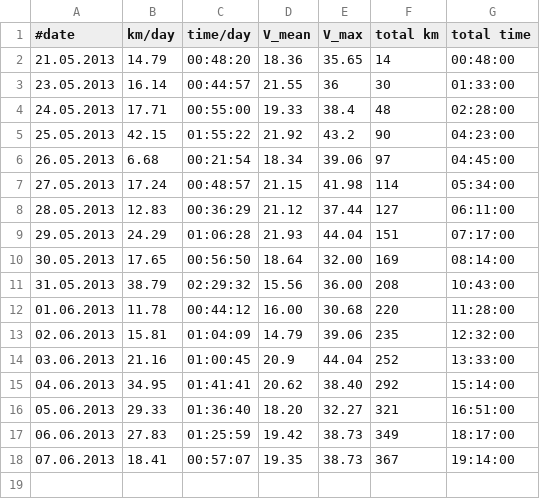
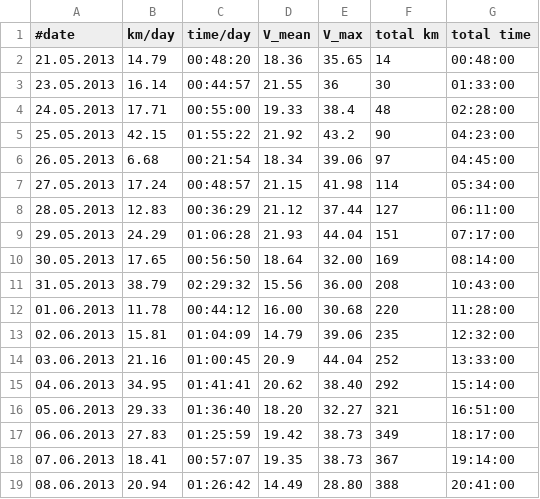
Before and after one commit to hamburger1984/fahrrad, a CSV file: stats.csv, drawn as a sheet; the diff names each change by its address in the sheet, - before the commit and + after, or states it on an @@ line.

Commit message:
yesterday..

```diff
--- a/stats.csv
+++ b/stats.csv
+row 19: 08.06.2013 | 20.94 | 01:26:42 | 14.49 | 28.80 | 388 | 20:41:00
```
